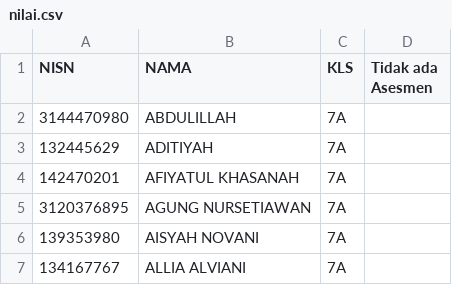
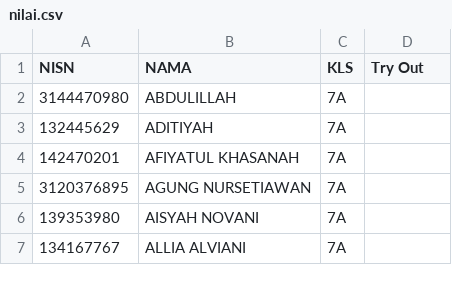
Before and after one commit to SMPN1KALIWEDI/ujian-smpn1kaliwedi, a CSV file: data/nilai.csv, drawn as a sheet; only a part is shown.

Commit message:
Update data/nilai.csv - 2026-08-12T06:30:37.514Z

```diff
--- a/data/nilai.csv
+++ b/data/nilai.csv
@@ -1,2 +1,2 @@
-NISN,NAMA,KLS,Tidak ada Asesmen
+NISN,NAMA,KLS,Try Out
 3144470980,ABDULILLAH,7A,
```
